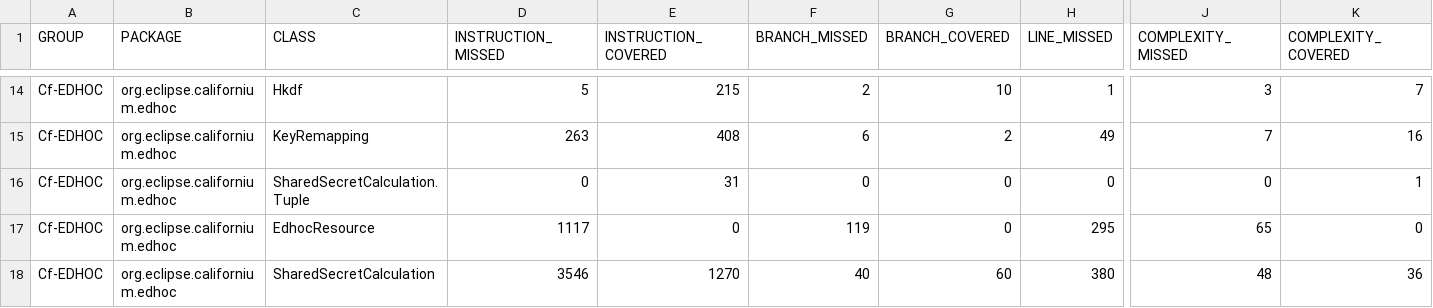
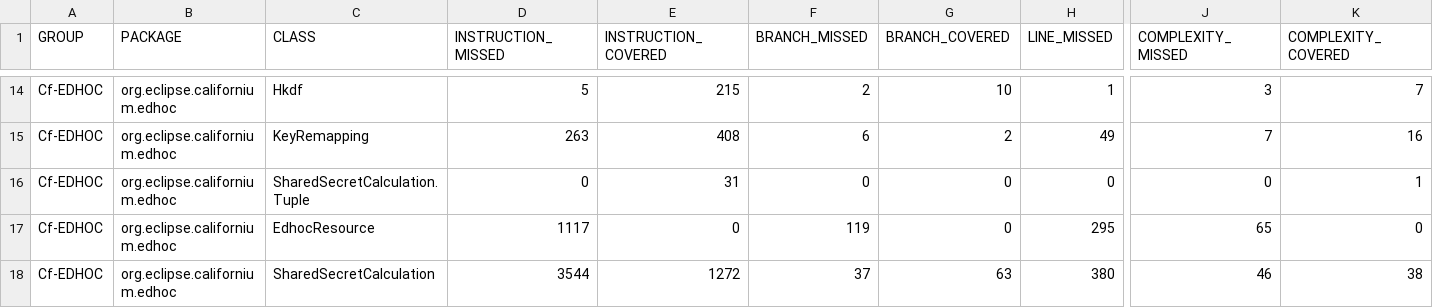
Before and after one commit to rikard-sics/sifis-home, a CSV file: reports/edhoc/jacoco.csv, drawn as a sheet; only a part is shown, gaps mark what is left out; the diff names each change by its address in the sheet, - before the commit and + after, or states it on an @@ line.

```diff
--- a/reports/edhoc/jacoco.csv
+++ b/reports/edhoc/jacoco.csv
-D18 (INSTRUCTION_MISSED): 3546
+D18 (INSTRUCTION_MISSED): 3544
-E18 (INSTRUCTION_COVERED): 1270
+E18 (INSTRUCTION_COVERED): 1272
-F18 (BRANCH_MISSED): 40
+F18 (BRANCH_MISSED): 37
-G18 (BRANCH_COVERED): 60
+G18 (BRANCH_COVERED): 63
-J18 (COMPLEXITY_MISSED): 48
+J18 (COMPLEXITY_MISSED): 46
-K18 (COMPLEXITY_COVERED): 36
+K18 (COMPLEXITY_COVERED): 38
```
Also changed, not shown: 11 other files.
